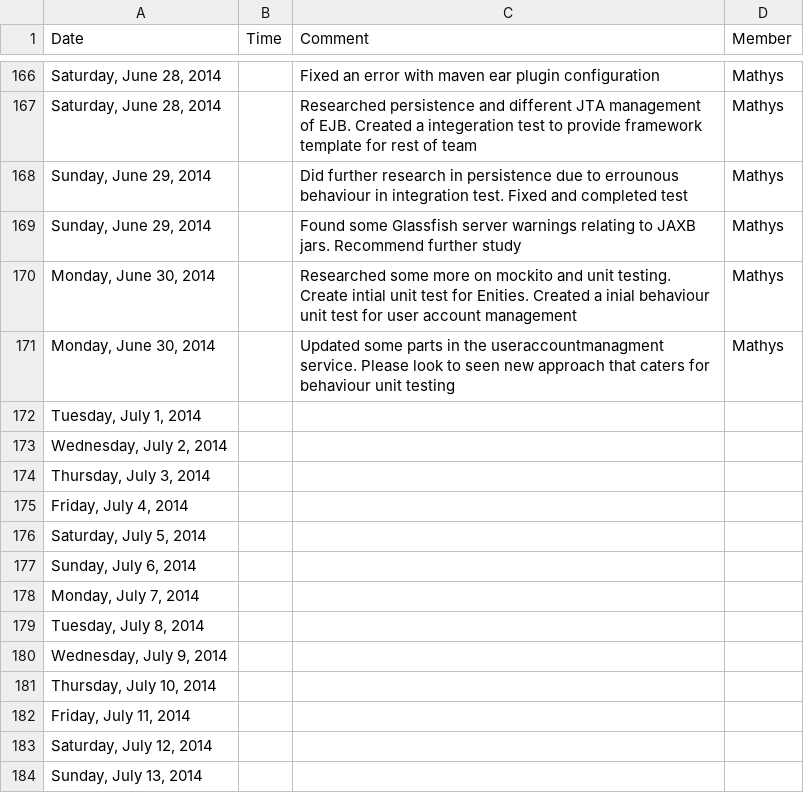
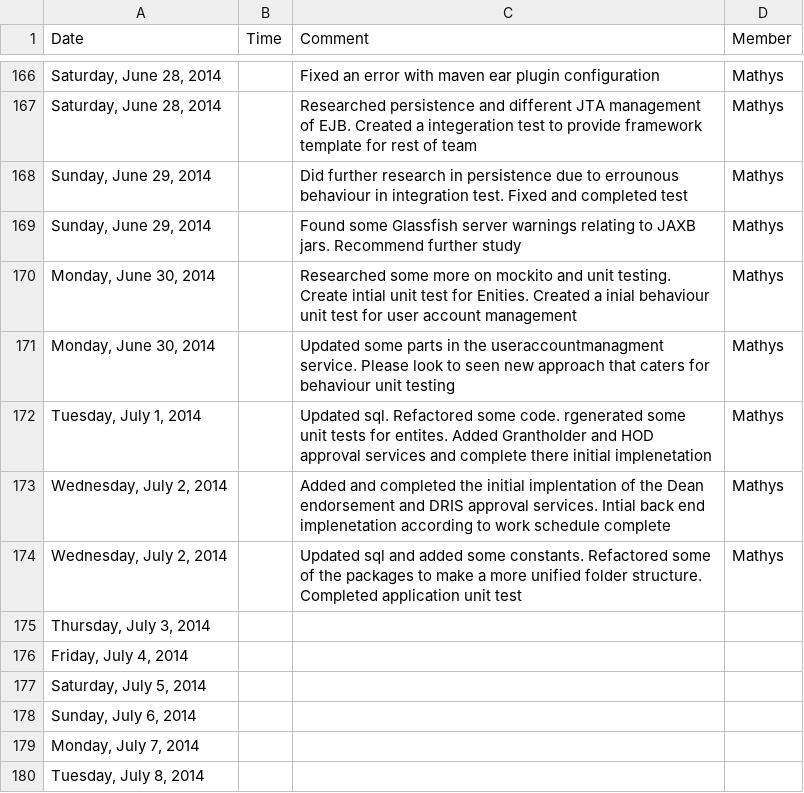
Before and after one commit to mox1990/COS_301_Project_Postdoc, a CSV file: Log_Document/Log_book.csv, drawn as a sheet; only a part is shown, gaps mark what is left out; the shorter side is filled out with more unchanged rows.

Commit message:
Updated constants. SQL script. Added DRISApprovalService.

```diff
--- a/Log_Document/Log_book.csv
+++ b/Log_Document/Log_book.csv
@@ -171,4 +171,5 @@ Date,Time,Comment,Member
 "Monday, June 30, 2014",,Updated some parts in the useraccountmanagment service. Please look to seen new approach that caters for behaviour unit testing,Mathys
-"Tuesday, July 1, 2014",,,
-"Wednesday, July 2, 2014",,,
+"Tuesday, July 1, 2014",,Updated sql. Refactored some code. rgenerated some unit tests for entites. Added Grantholder and HOD approval services and complete there initial implenetation,Mathys
+"Wednesday, July 2, 2014",,Added and completed the initial implentation of the Dean endorsement and DRIS approval services. Intial back end implenetation according to work schedule complete,Mathys
+"Wednesday, July 2, 2014",,Updated sql and added some constants. Refactored some of the packages to make a more unified folder structure. Completed application unit test,Mathys
 "Thursday, July 3, 2014",,,
```
Also changed, not shown: 20 other files.
